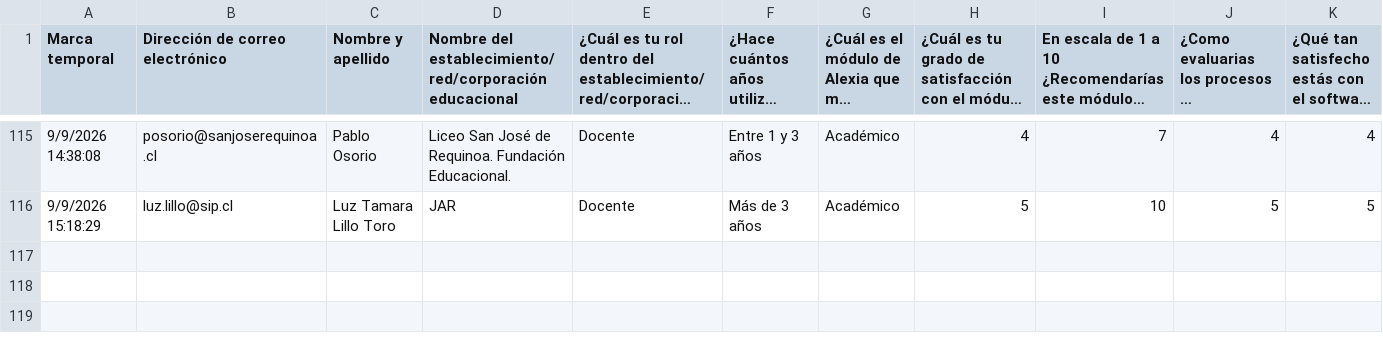
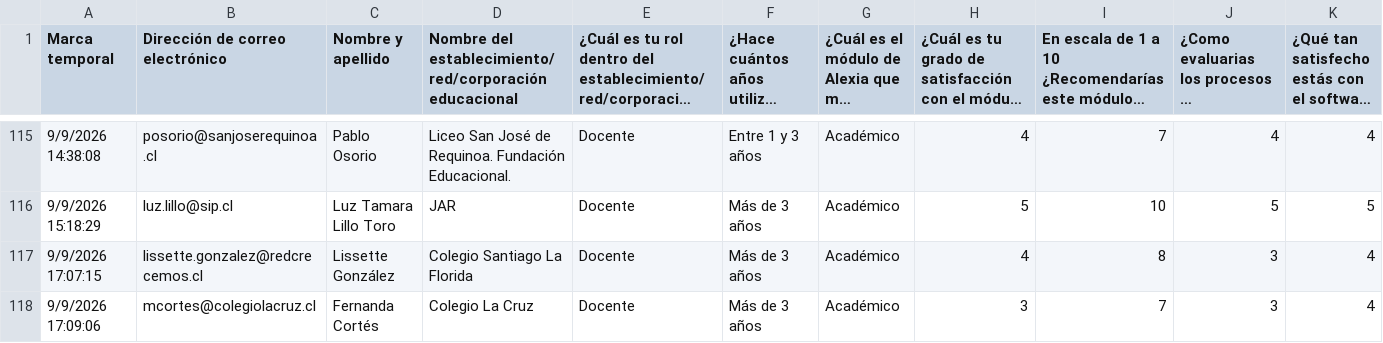
Before and after one commit to juliorod63/DATASETS, a CSV file: CL_Satisfacción_2026.csv, drawn as a sheet; only a part is shown, gaps mark what is left out; long unchanged cells end in …; rows hold the shown columns only; the diff names each change by its address in the sheet, - before the commit and + after, or states it on an @@ line.

Commit message:
Add files via upload

```diff
--- a/CL_Satisfacción_2026.csv
+++ b/CL_Satisfacción_2026.csv
+row 117: 9/9/2026 17:07:15 | lissette.gonzalez@redcrecemos.cl | Lissette González | Colegio Santiago La Florida | Docente | Más de 3 años | Académico | 4 | 8 | 3 | 4
+row 118: 9/9/2026 17:09:06 | mcortes@colegiolacruz.cl | Fernanda Cortés | Colegio La Cruz | Docente | Más de 3 años | Académico | 3 | 7 | 3 | 4
```
